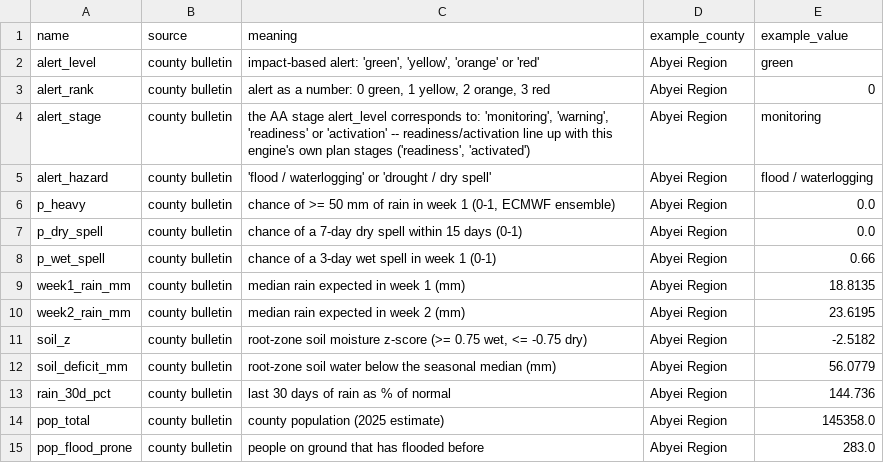
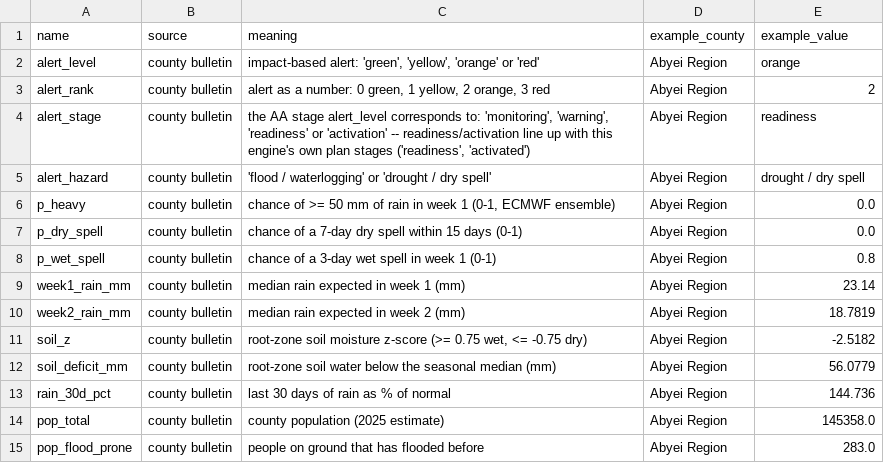
Before and after one commit to Penuelabi/altimetry-nightly, a CSV file: aa_out/aap_rule_variables.csv, drawn as a sheet; only a part is shown.

```diff
--- a/aa_out/aap_rule_variables.csv
+++ b/aa_out/aap_rule_variables.csv
@@ -1,11 +1,11 @@
 name,source,meaning,example_county,example_value
-alert_level,county bulletin,"impact-based alert: 'green', 'yellow', 'orange' or 'red'",Abyei Region,green
-alert_rank,county bulletin,"alert as a number: 0 green, 1 yellow, 2 orange, 3 red",Abyei Region,0
-alert_stage,county bulletin,"the AA stage alert_level corresponds to: 'monitoring', 'warning', 'readiness' or 'activation' -- readiness/activation line up with this engine's own plan stages ('readiness', 'activated')",Abyei Region,monitoring
-alert_hazard,county bulletin,'flood / waterlogging' or 'drought / dry spell',Abyei Region,flood / waterlogging
+alert_level,county bulletin,"impact-based alert: 'green', 'yellow', 'orange' or 'red'",Abyei Region,orange
+alert_rank,county bulletin,"alert as a number: 0 green, 1 yellow, 2 orange, 3 red",Abyei Region,2
+alert_stage,county bulletin,"the AA stage alert_level corresponds to: 'monitoring', 'warning', 'readiness' or 'activation' -- readiness/activation line up with this engine's own plan stages ('readiness', 'activated')",Abyei Region,readiness
+alert_hazard,county bulletin,'flood / waterlogging' or 'drought / dry spell',Abyei Region,drought / dry spell
 p_heavy,county bulletin,"chance of >= 50 mm of rain in week 1 (0-1, ECMWF ensemble)",Abyei Region,0.0
 p_dry_spell,county bulletin,chance of a 7-day dry spell within 15 days (0-1),Abyei Region,0.0
-p_wet_spell,county bulletin,chance of a 3-day wet spell in week 1 (0-1),Abyei Region,0.66
-week1_rain_mm,county bulletin,median rain expected in week 1 (mm),Abyei Region,18.8135
-week2_rain_mm,county bulletin,median rain expected in week 2 (mm),Abyei Region,23.6195
+p_wet_spell,county bulletin,chance of a 3-day wet spell in week 1 (0-1),Abyei Region,0.8
+week1_rain_mm,county bulletin,median rain expected in week 1 (mm),Abyei Region,23.14
+week2_rain_mm,county bulletin,median rain expected in week 2 (mm),Abyei Region,18.7819
 soil_z,county bulletin,"root-zone soil moisture z-score (>= 0.75 wet, <= -0.75 dry)",Abyei Region,-2.5182
```
Also changed, not shown: aa_out/aa_indicator_ledger.csv, aa_out/aap_status_latest.csv, 17 other files.
